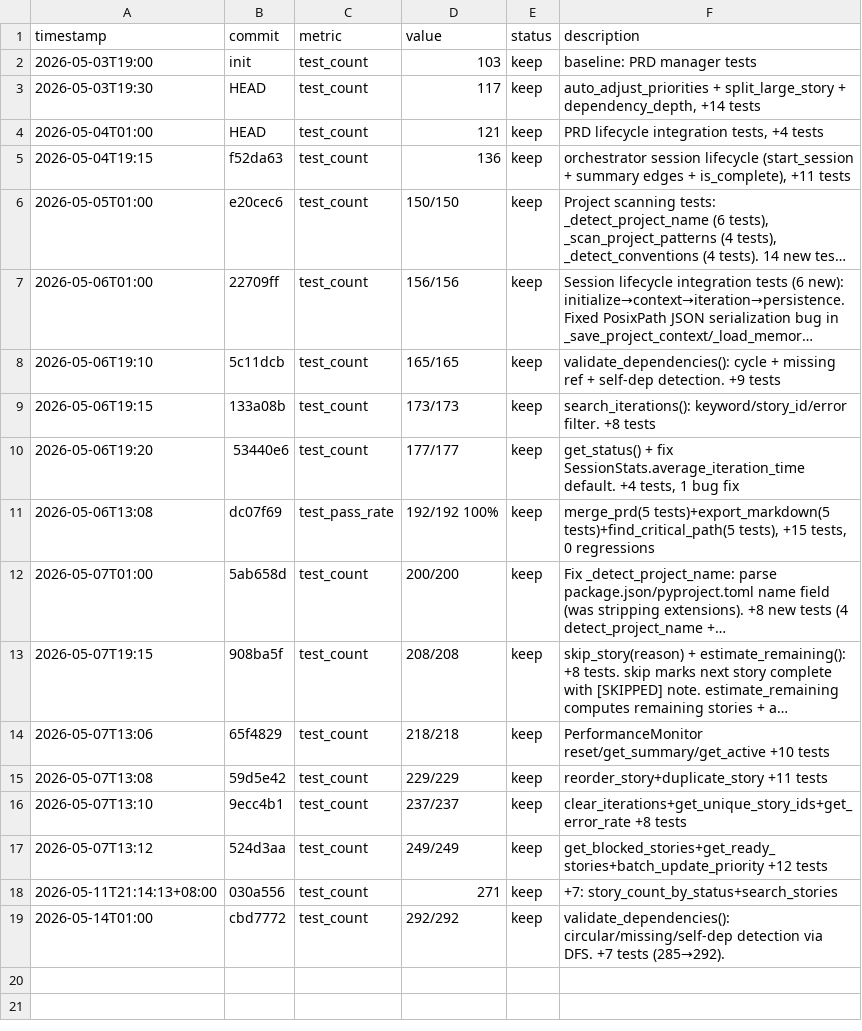
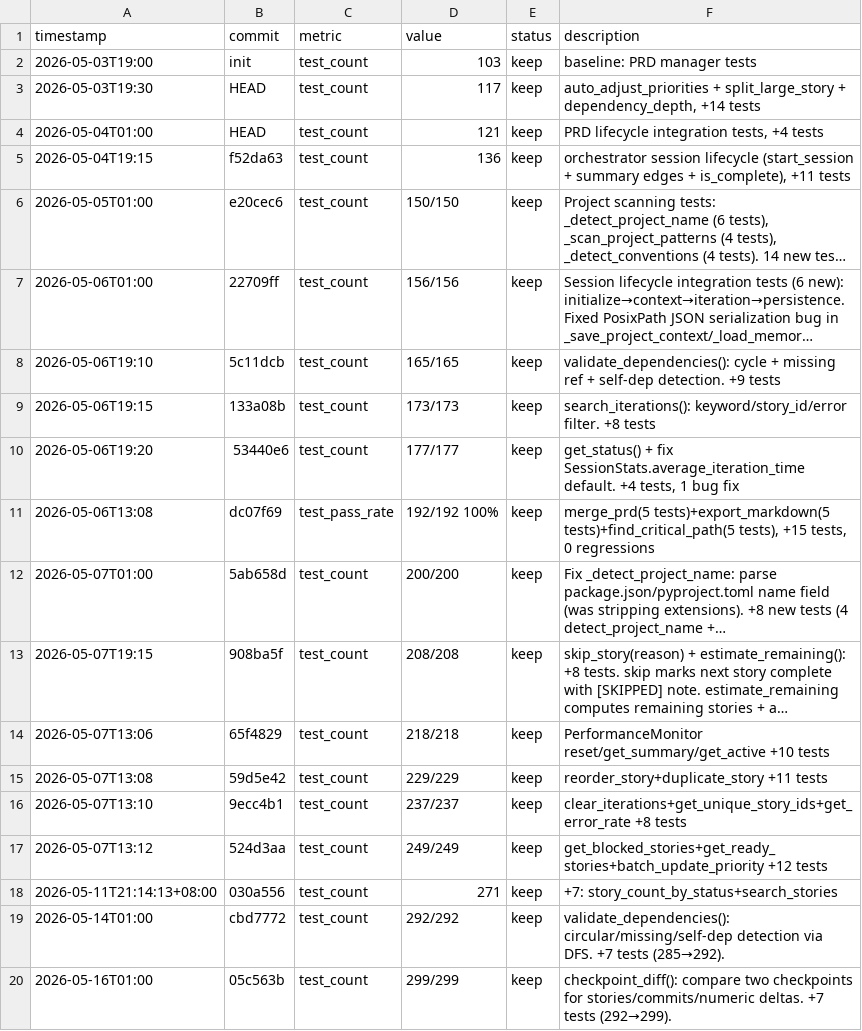
Before and after one commit to robertsong2019/openclaw-workspace, a TSV file: better-ralph-core/experiments.tsv, drawn as a sheet; long unchanged cells end in ….

```diff
--- a/better-ralph-core/experiments.tsv
+++ b/better-ralph-core/experiments.tsv
@@ -19 +19,2 @@ timestamp	commit	metric	value	status	description
 2026-05-14T01:00	cbd7772	test_count	292/292	keep	validate_dependencies(): circular/missing/self-dep detection via DFS. +7 tests (285→292).
+2026-05-16T01:00	05c563b	test_count	299/299	keep	checkpoint_diff(): compare two checkpoints for stories/commits/numeric deltas. +7 tests (292→299).
```
Also changed, not shown: 15 other files.
